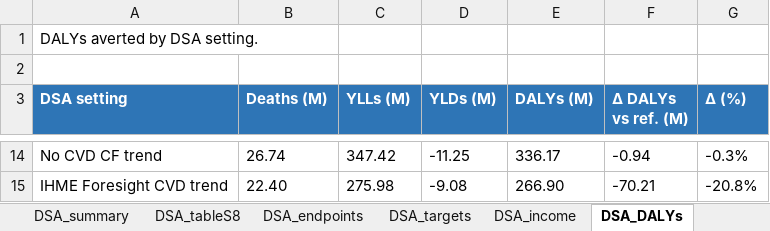
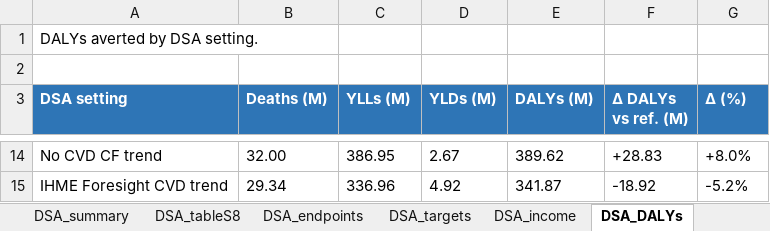
Before and after one commit to Disease-Control-Priorities/uw-who-cvdtargets, an Excel workbook: scenarios_dsa/aim1_dsa_results_tables_full.xlsx, sheet DSA_DALYs, drawn as a sheet; only a part is shown, gaps mark what is left out; values as stored, in another font and other column widths than the file's, no borders; the diff covers the shown part only; the diff names each change by its address in the sheet, - before the commit and + after, or states it on an @@ line.

```diff
--- a/scenarios_dsa/aim1_dsa_results_tables_full.xlsx (sheet DSA_DALYs)
+++ b/scenarios_dsa/aim1_dsa_results_tables_full.xlsx (sheet DSA_DALYs)
-B14 (Deaths (M)): 26.74
+B14 (Deaths (M)): 32.00
-C14 (YLLs (M)): 347.42
+C14 (YLLs (M)): 386.95
-D14 (YLDs (M)): -11.25
+D14 (YLDs (M)): 2.67
-E14 (DALYs (M)): 336.17
+E14 (DALYs (M)): 389.62
-F14 (Δ DALYs vs ref. (M)): -0.94
+F14 (Δ DALYs vs ref. (M)): +28.83
-G14 (Δ (%)): -0.3%
+G14 (Δ (%)): +8.0%
-B15 (Deaths (M)): 22.40
+B15 (Deaths (M)): 29.34
-C15 (YLLs (M)): 275.98
+C15 (YLLs (M)): 336.96
-D15 (YLDs (M)): -9.08
+D15 (YLDs (M)): 4.92
-E15 (DALYs (M)): 266.90
+E15 (DALYs (M)): 341.87
-F15 (Δ DALYs vs ref. (M)): -70.21
+F15 (Δ DALYs vs ref. (M)): -18.92
-G15 (Δ (%)): -20.8%
+G15 (Δ (%)): -5.2%
```
Also changed, not shown: 58 edited cells elsewhere in this sheet, sheet Ref_T4, sheet DSA_endpoints, sheet Ref_T3, sheet DSA_summary, sheet DSA_econ, sheet Validation, 7 more sheets, other sheet tabs, 5 other files.
